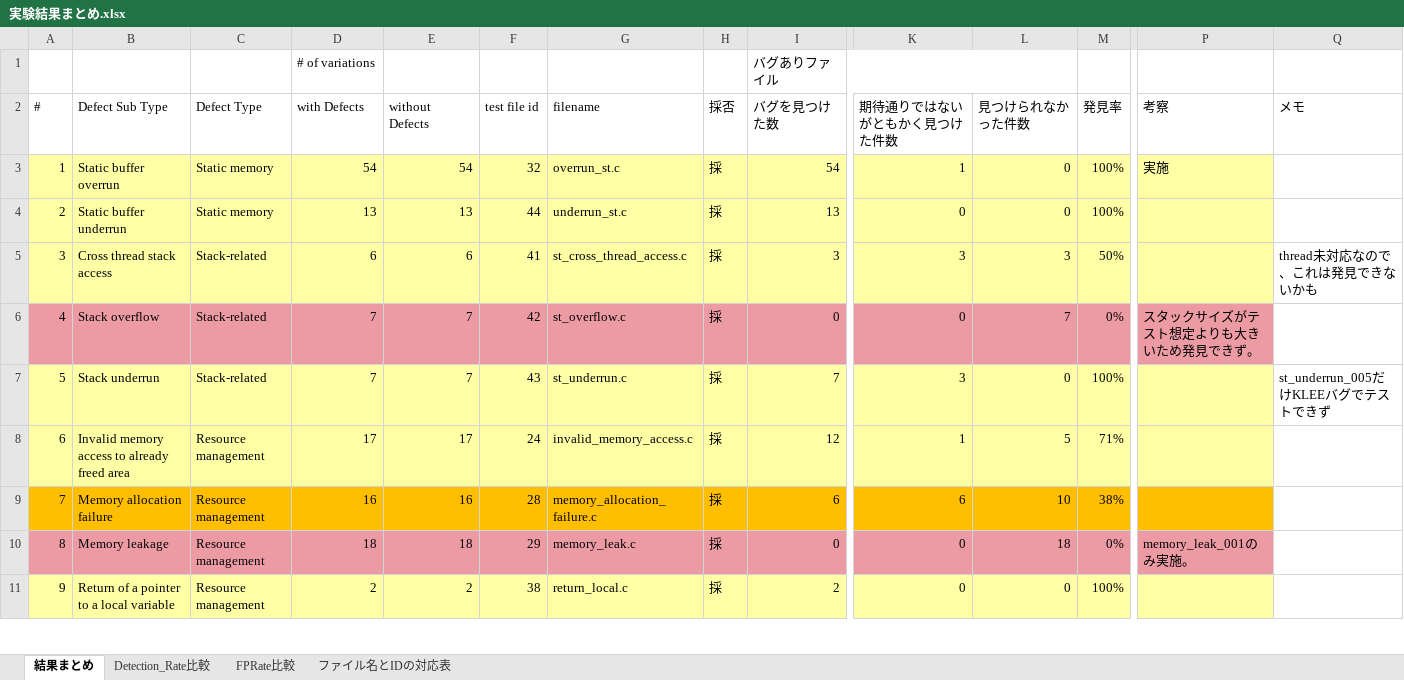
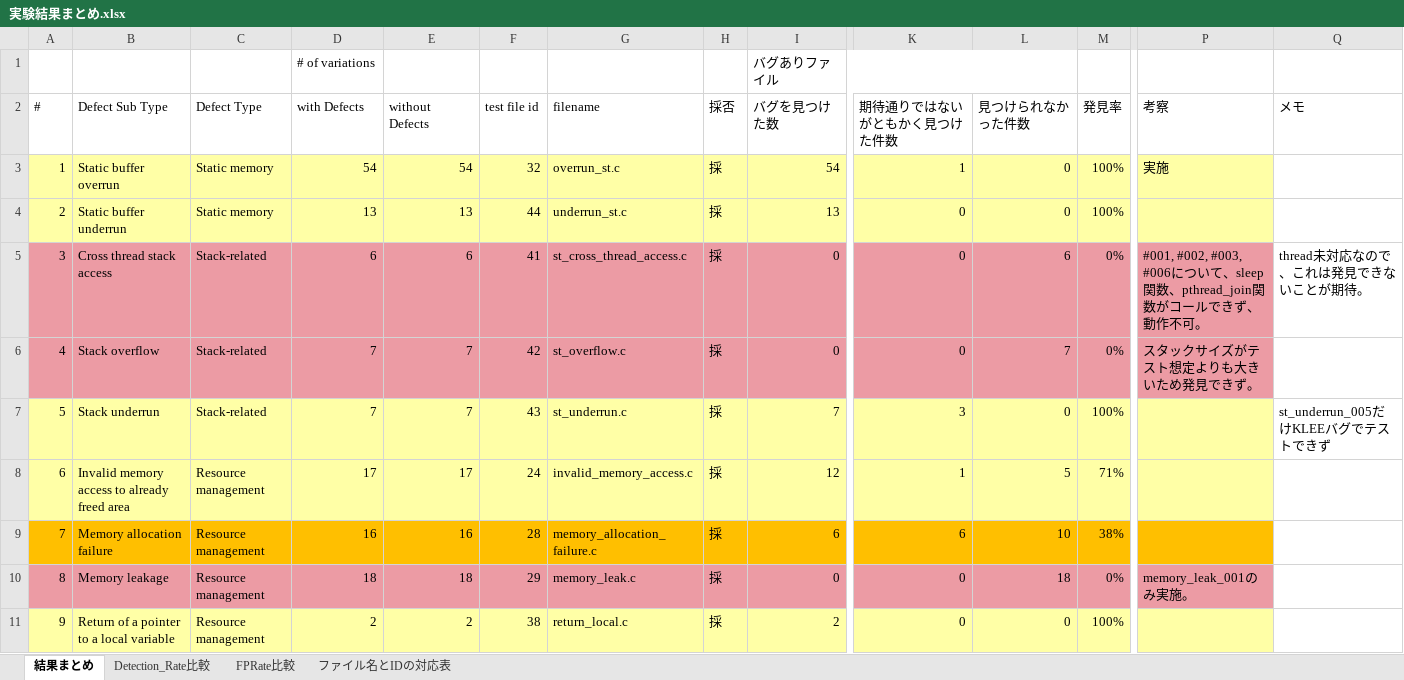
Before and after one commit to suzkit/eval-testgenerator, an Excel workbook: 実験結果まとめ.xlsx, sheet 結果まとめ, drawn as a sheet; only a part is shown, gaps mark what is left out; values as stored, in another font and other column widths than the file's, no borders; the diff covers the shown part only; the diff names each change by its address in the sheet, - before the commit and + after, or states it on an @@ line.

```diff
--- a/実験結果まとめ.xlsx (sheet 結果まとめ)
+++ b/実験結果まとめ.xlsx (sheet 結果まとめ)
-A5:P5 fill: #FFFFA6
+A5:P5 fill: #EC9BA4
-I5 (バグを見つけた数): 3
+I5 (バグを見つけた数): 0
-K5 (期待通りではないがともかく見つけた件数): 3
+K5 (期待通りではないがともかく見つけた件数): 0
-L5 (見つけられなかった件数): 3
+L5 (見つけられなかった件数): 6
-M5 (発見率): 50%
+M5 (発見率): 0%
-P5 (考察): (empty)
+P5 (考察): #001, #002, #003, #006について、sleep関数、pthread_join関数がコールできず、動作不可。
-Q5 (メモ): thread未対応なので、これは発見できないかも
+Q5 (メモ): thread未対応なので、これは発見できないことが期待。
```
Also changed, not shown: cell formats elsewhere in this sheet, sheet Detection_Rate比較, charts or pictures, 1 other file.
